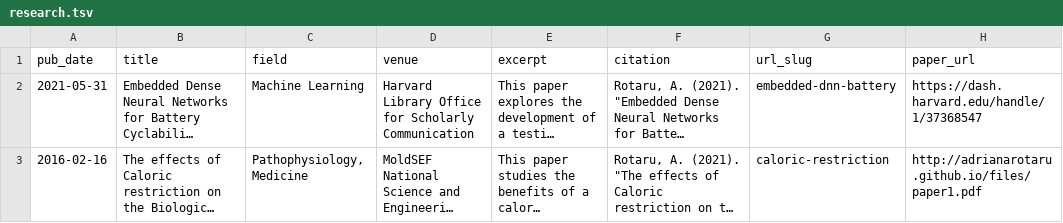
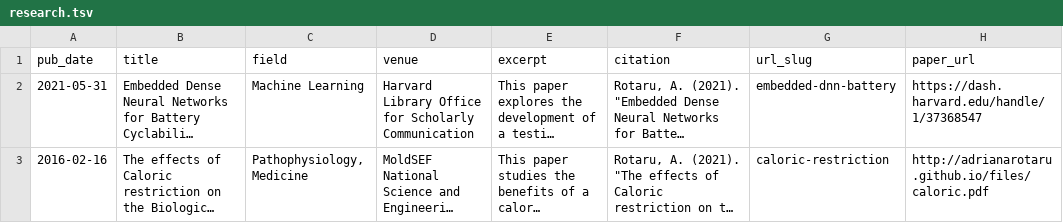
Before and after one commit to adrianarotaru/personal-website, a TSV file: markdown_generator/research.tsv, drawn as a sheet; long unchanged cells end in …; the diff names each change by its address in the sheet, - before the commit and + after, or states it on an @@ line.

```diff
--- a/markdown_generator/research.tsv
+++ b/markdown_generator/research.tsv
-H3 (paper_url): http://adrianarotaru.github.io/files/paper1.pdf
+H3 (paper_url): http://adrianarotaru.github.io/files/caloric.pdf
```
Also changed, not shown: markdown_generator/projects.tsv, 8 other files.
